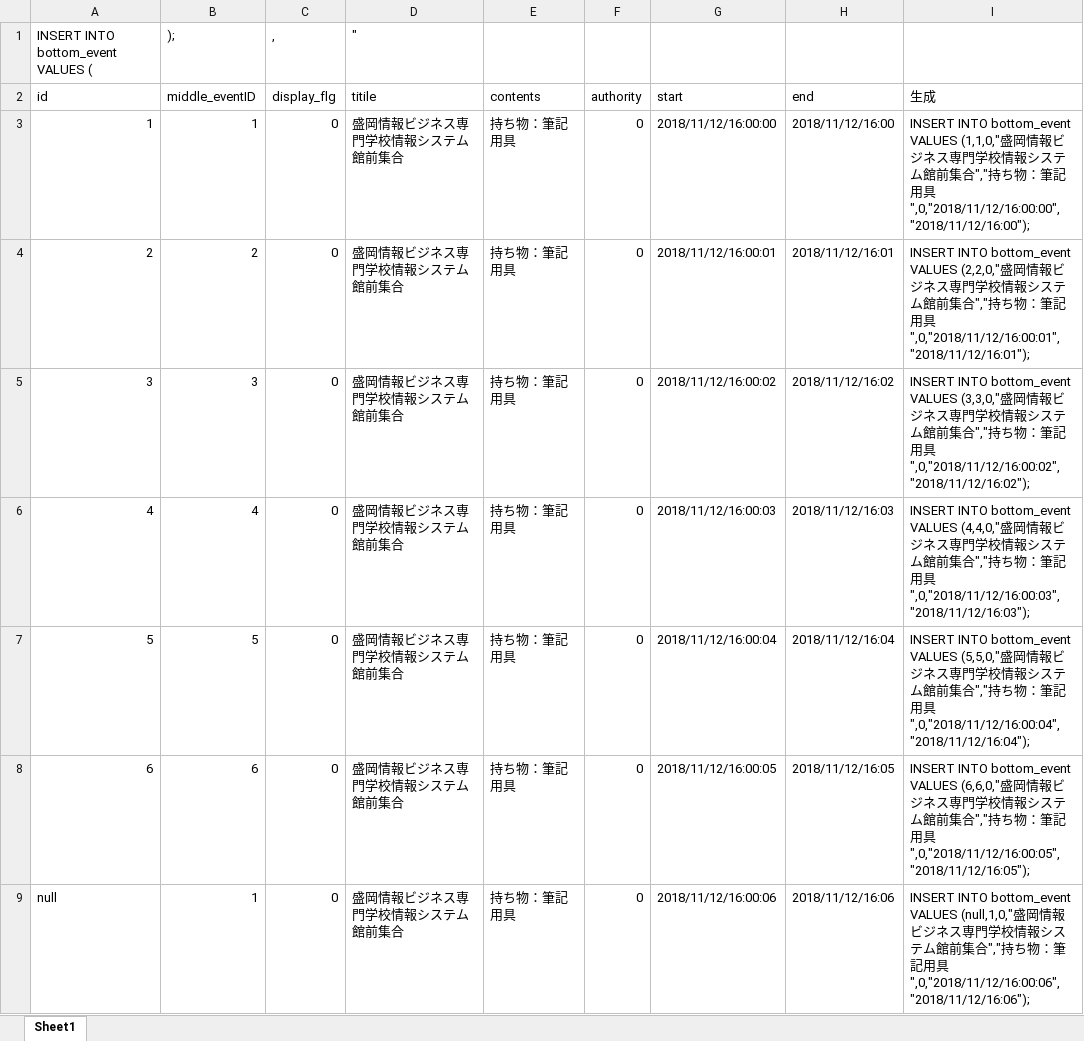
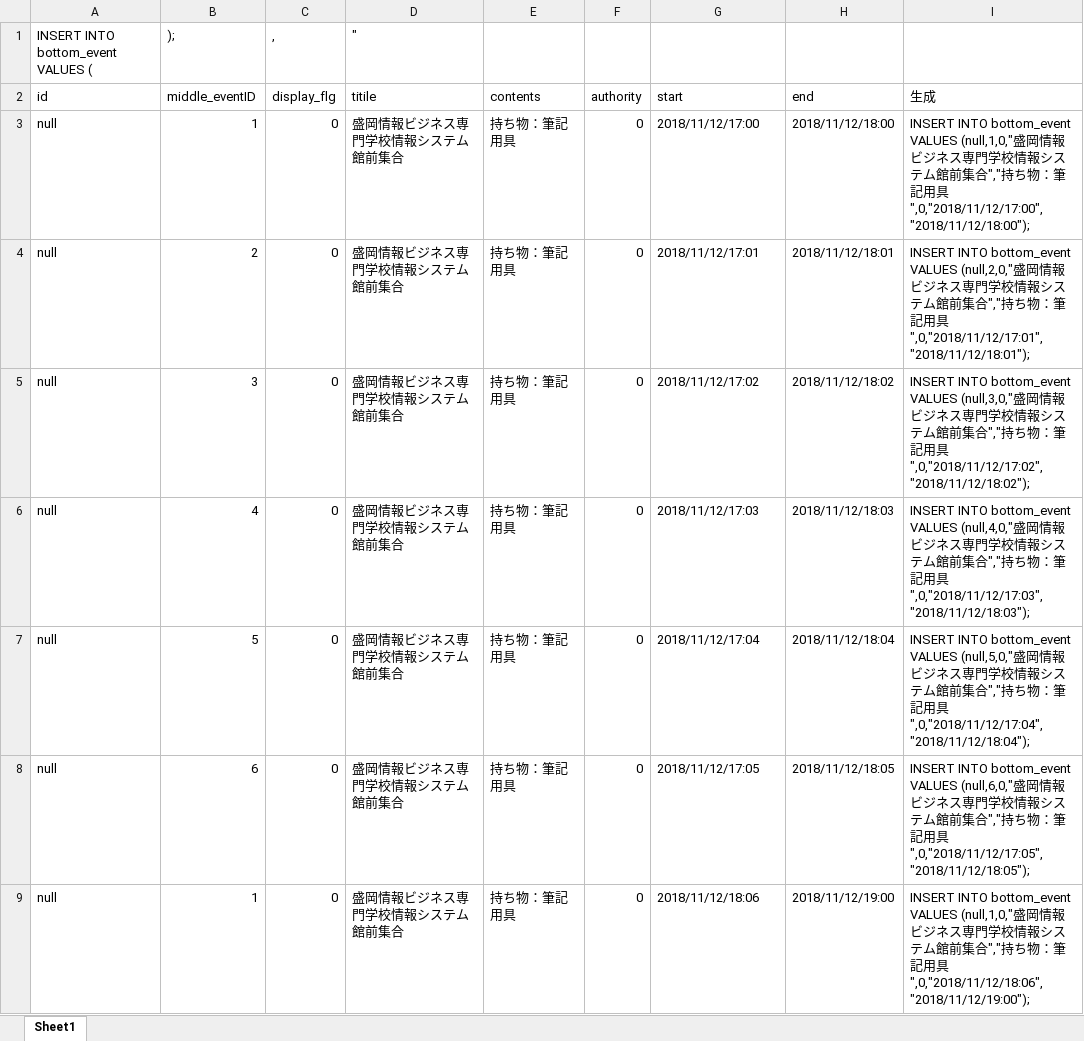
Before and after one commit to shuusan/Graduation-research, an Excel workbook: database/insert文/ボトム.xlsx, sheet Sheet1, drawn as a sheet; values as stored, in another font and other column widths than the file's, no borders; the diff names each change by its address in the sheet, - before the commit and + after, or states it on an @@ line.

```diff
--- a/database/insert文/ボトム.xlsx (sheet Sheet1)
+++ b/database/insert文/ボトム.xlsx (sheet Sheet1)
-A3 (id): 1
+A3 (id): null
-G3 (start): 2018/11/12/16:00:00
+G3 (start): 2018/11/12/17:00
-H3 (end): 2018/11/12/16:00
+H3 (end): 2018/11/12/18:00
-I3 (生成): …bottom_event VALUES (1,1,0,"盛岡情報ビジネス専門学校情報システム館前集合","持ち物：筆記用具",0,"2018/11/12/16:00:00","2018/11/12/16:00");
+I3 (生成): …bottom_event VALUES (null,1,0,"盛岡情報ビジネス専門学校情報システム館前集合","持ち物：筆記用具",0,"2018/11/12/17:00","2018/11/12/18:00");
-A4 (id): 2
+A4 (id): null
-G4 (start): 2018/11/12/16:00:01
+G4 (start): 2018/11/12/17:01
-H4 (end): 2018/11/12/16:01
+H4 (end): 2018/11/12/18:01
-I4 (生成): …bottom_event VALUES (2,2,0,"盛岡情報ビジネス専門学校情報システム館前集合","持ち物：筆記用具",0,"2018/11/12/16:00:01","2018/11/12/16:01");
+I4 (生成): …bottom_event VALUES (null,2,0,"盛岡情報ビジネス専門学校情報システム館前集合","持ち物：筆記用具",0,"2018/11/12/17:01","2018/11/12/18:01");
-A5 (id): 3
+A5 (id): null
-G5 (start): 2018/11/12/16:00:02
+G5 (start): 2018/11/12/17:02
-H5 (end): 2018/11/12/16:02
+H5 (end): 2018/11/12/18:02
-I5 (生成): …bottom_event VALUES (3,3,0,"盛岡情報ビジネス専門学校情報システム館前集合","持ち物：筆記用具",0,"2018/11/12/16:00:02","2018/11/12/16:02");
+I5 (生成): …bottom_event VALUES (null,3,0,"盛岡情報ビジネス専門学校情報システム館前集合","持ち物：筆記用具",0,"2018/11/12/17:02","2018/11/12/18:02");
-A6 (id): 4
+A6 (id): null
-G6 (start): 2018/11/12/16:00:03
+G6 (start): 2018/11/12/17:03
-H6 (end): 2018/11/12/16:03
+H6 (end): 2018/11/12/18:03
-I6 (生成): …bottom_event VALUES (4,4,0,"盛岡情報ビジネス専門学校情報システム館前集合","持ち物：筆記用具",0,"2018/11/12/16:00:03","2018/11/12/16:03");
+I6 (生成): …bottom_event VALUES (null,4,0,"盛岡情報ビジネス専門学校情報システム館前集合","持ち物：筆記用具",0,"2018/11/12/17:03","2018/11/12/18:03");
-A7 (id): 5
+A7 (id): null
-G7 (start): 2018/11/12/16:00:04
+G7 (start): 2018/11/12/17:04
-H7 (end): 2018/11/12/16:04
+H7 (end): 2018/11/12/18:04
-I7 (生成): …bottom_event VALUES (5,5,0,"盛岡情報ビジネス専門学校情報システム館前集合","持ち物：筆記用具",0,"2018/11/12/16:00:04","2018/11/12/16:04");
+I7 (生成): …bottom_event VALUES (null,5,0,"盛岡情報ビジネス専門学校情報システム館前集合","持ち物：筆記用具",0,"2018/11/12/17:04","2018/11/12/18:04");
-A8 (id): 6
+A8 (id): null
-G8 (start): 2018/11/12/16:00:05
+G8 (start): 2018/11/12/17:05
-H8 (end): 2018/11/12/16:05
+H8 (end): 2018/11/12/18:05
-I8 (生成): …bottom_event VALUES (6,6,0,"盛岡情報ビジネス専門学校情報システム館前集合","持ち物：筆記用具",0,"2018/11/12/16:00:05","2018/11/12/16:05");
+I8 (生成): …bottom_event VALUES (null,6,0,"盛岡情報ビジネス専門学校情報システム館前集合","持ち物：筆記用具",0,"2018/11/12/17:05","2018/11/12/18:05");
-G9 (start): 2018/11/12/16:00:06
+G9 (start): 2018/11/12/18:06
-H9 (end): 2018/11/12/16:06
+H9 (end): 2018/11/12/19:00
-I9 (生成): …用具",0,"2018/11/12/16:00:06","2018/11/12/16:06");
+I9 (生成): …用具",0,"2018/11/12/18:06","2018/11/12/19:00");
```
Also changed, not shown: 5 other files.
